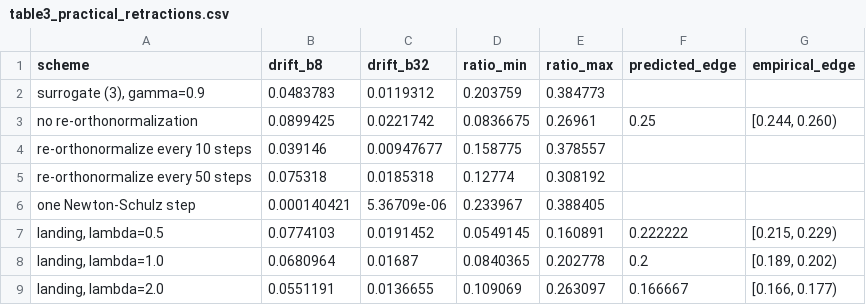
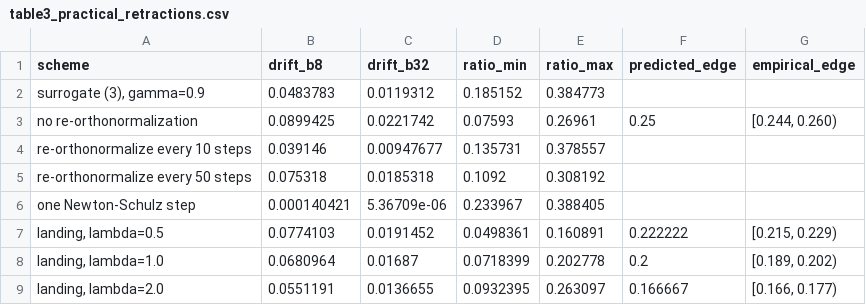
Before and after one commit to kubwimanap/pa-rsgd-grassmann, a CSV file: results/tables/table3_practical_retractions.csv, drawn as a sheet.

```diff
--- a/results/tables/table3_practical_retractions.csv
+++ b/results/tables/table3_practical_retractions.csv
@@ -1,9 +1,9 @@
 scheme,drift_b8,drift_b32,ratio_min,ratio_max,predicted_edge,empirical_edge
-"surrogate (3), gamma=0.9",0.0483783,0.0119312,0.203759,0.384773,,
-no re-orthonormalization,0.0899425,0.0221742,0.0836675,0.26961,0.25,"[0.244, 0.260)"
-re-orthonormalize every 10 steps,0.039146,0.00947677,0.158775,0.378557,,
-re-orthonormalize every 50 steps,0.075318,0.0185318,0.12774,0.308192,,
+"surrogate (3), gamma=0.9",0.0483783,0.0119312,0.185152,0.384773,,
+no re-orthonormalization,0.0899425,0.0221742,0.07593,0.26961,0.25,"[0.244, 0.260)"
+re-orthonormalize every 10 steps,0.039146,0.00947677,0.135731,0.378557,,
+re-orthonormalize every 50 steps,0.075318,0.0185318,0.1092,0.308192,,
 one Newton-Schulz step,0.000140421,5.36709e-06,0.233967,0.388405,,
-"landing, lambda=0.5",0.0774103,0.0191452,0.0549145,0.160891,0.222222,"[0.215, 0.229)"
-"landing, lambda=1.0",0.0680964,0.01687,0.0840365,0.202778,0.2,"[0.189, 0.202)"
-"landing, lambda=2.0",0.0551191,0.0136655,0.109069,0.263097,0.166667,"[0.166, 0.177)"
+"landing, lambda=0.5",0.0774103,0.0191452,0.0498361,0.160891,0.222222,"[0.215, 0.229)"
+"landing, lambda=1.0",0.0680964,0.01687,0.0718399,0.202778,0.2,"[0.189, 0.202)"
+"landing, lambda=2.0",0.0551191,0.0136655,0.0932395,0.263097,0.166667,"[0.166, 0.177)"
```
Also changed, not shown: results/tables/fig2_floors.csv, results/tables/fig2_summary.csv, 17 other files.
